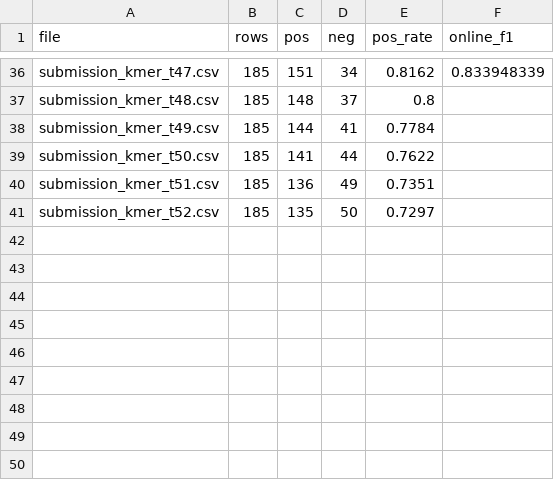
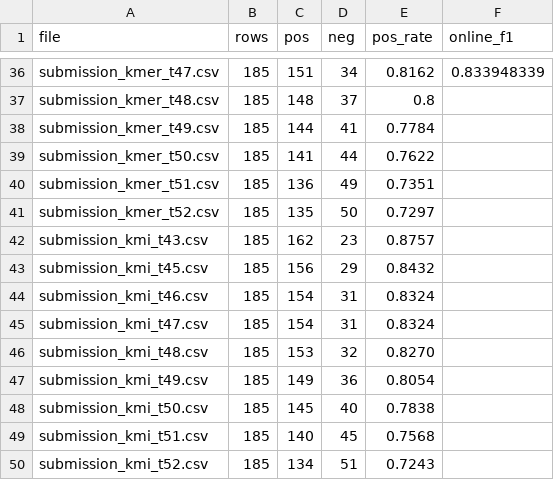
Before and after one commit to alpha-beta-wang/microRNA-gene-corresponding, a CSV file: results.csv, drawn as a sheet; only a part is shown, gaps mark what is left out; the diff names each change by its address in the sheet, - before the commit and + after, or states it on an @@ line.

```diff
--- a/results.csv
+++ b/results.csv
+row 42: submission_kmi_t43.csv | 185 | 162 | 23 | 0.8757
+row 43: submission_kmi_t45.csv | 185 | 156 | 29 | 0.8432
+row 44: submission_kmi_t46.csv | 185 | 154 | 31 | 0.8324
+row 45: submission_kmi_t47.csv | 185 | 154 | 31 | 0.8324
+row 46: submission_kmi_t48.csv | 185 | 153 | 32 | 0.8270
+row 47: submission_kmi_t49.csv | 185 | 149 | 36 | 0.8054
+row 48: submission_kmi_t50.csv | 185 | 145 | 40 | 0.7838
+row 49: submission_kmi_t51.csv | 185 | 140 | 45 | 0.7568
+row 50: submission_kmi_t52.csv | 185 | 134 | 51 | 0.7243
```
Also changed, not shown: 14 other files.
